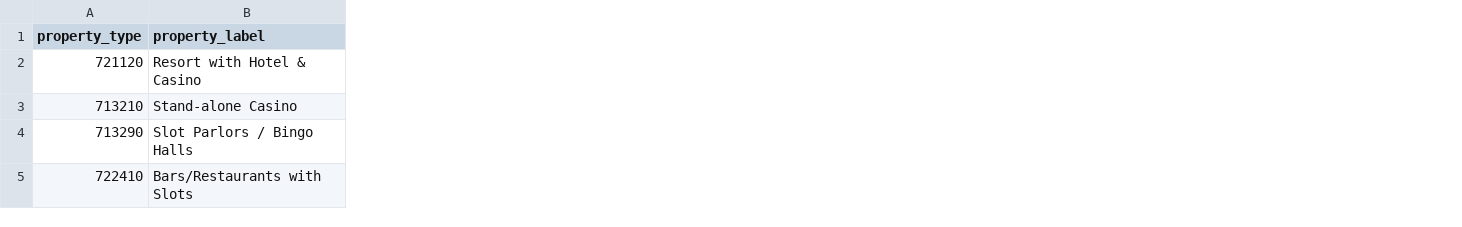
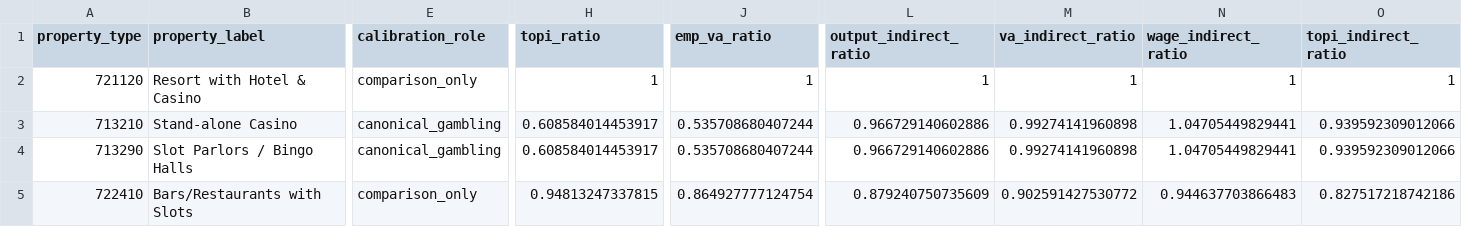
Before and after one commit to kphilander/casino-economic-impact, a CSV file: national_naics_ratios.csv, drawn as a sheet; only a part is shown, gaps mark what is left out; the diff names each change by its address in the sheet, - before the commit and + after, or states it on an @@ line.

```diff
--- a/national_naics_ratios.csv
+++ b/national_naics_ratios.csv
+column E (calibration_role), rows 2-5: comparison_only | canonical_gambling | canonical_gambling | comparison_only
+column H (topi_ratio), rows 2-5: 1 | 0.608584014453917 | 0.608584014453917 | 0.94813247337815
+column J (emp_va_ratio), rows 2-5: 1 | 0.535708680407244 | 0.535708680407244 | 0.864927777124754
+column L (output_indirect_ratio), rows 2-5: 1 | 0.966729140602886 | 0.966729140602886 | 0.879240750735609
+column M (va_indirect_ratio), rows 2-5: 1 | 0.99274141960898 | 0.99274141960898 | 0.902591427530772
+column N (wage_indirect_ratio), rows 2-5: 1 | 1.04705449829441 | 1.04705449829441 | 0.944637703866483
+column O (topi_indirect_ratio), rows 2-5: 1 | 0.939592309012066 | 0.939592309012066 | 0.827517218742186
```
Also changed, not shown: bea_detail_coefficients.csv, blended_parent_coefficients.csv, 34 other files.
